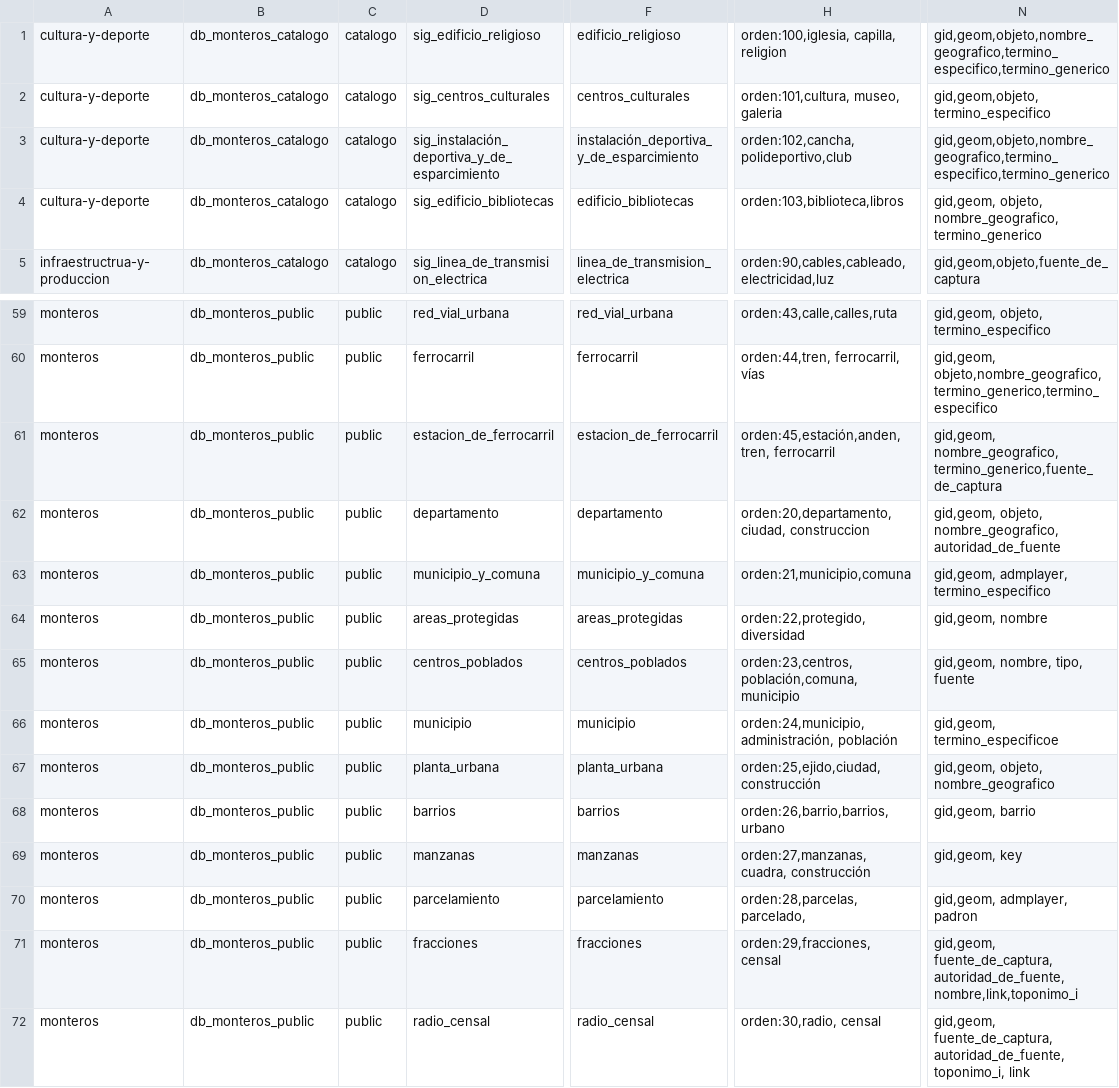
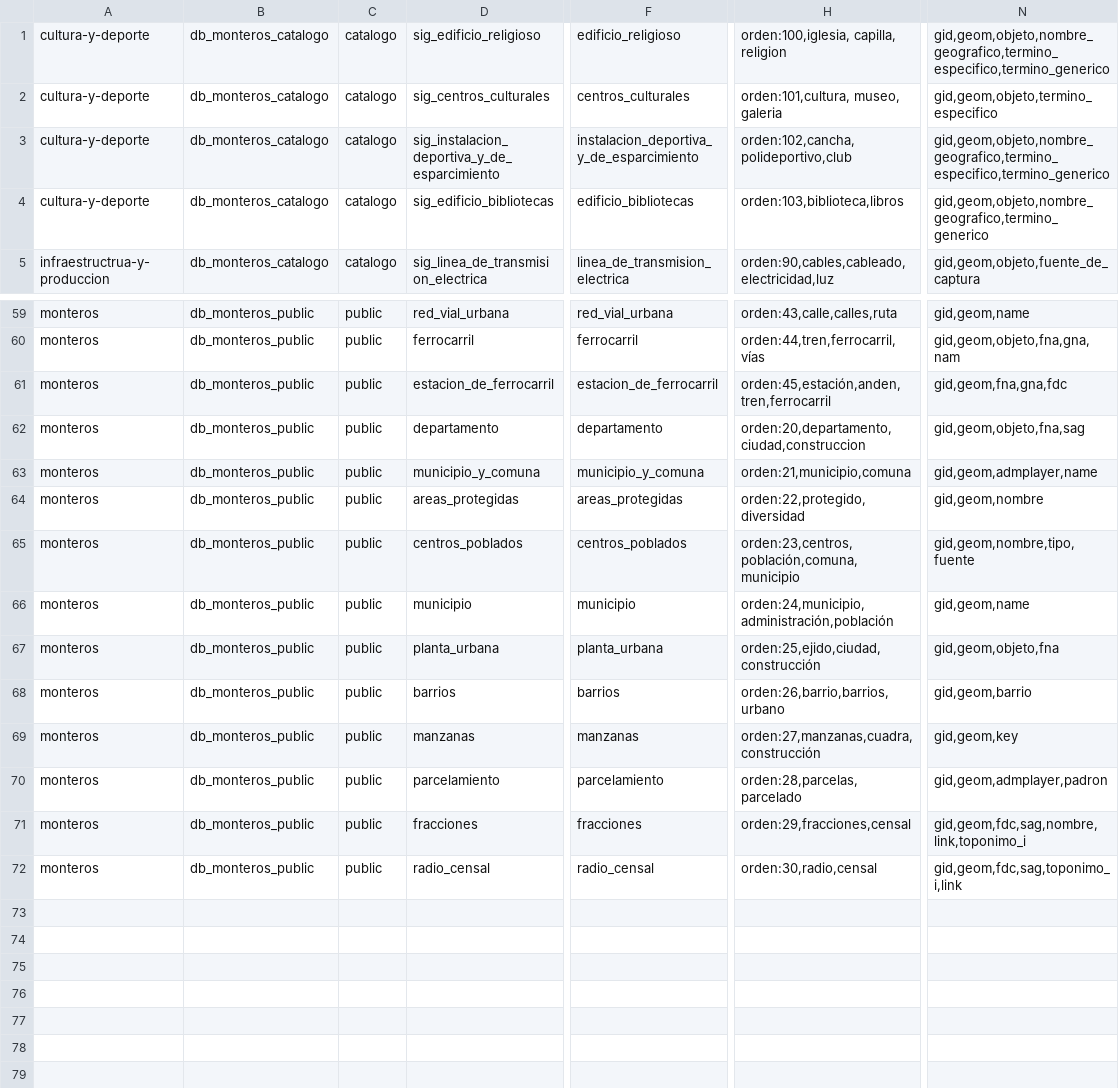
Before and after one commit to ign-argentina/datos_municipio_monteros, a CSV file: catalogo/capas_monteros.csv, drawn as a sheet; only a part is shown, gaps mark what is left out; the diff covers the shown part only; the diff names each change by its address in the sheet, - before the commit and + after, or states it on an @@ line.

```diff
--- a/catalogo/capas_monteros.csv
+++ b/catalogo/capas_monteros.csv
-N2: gid,geom,objeto, termino_especifico
+N2: gid,geom,objeto,termino_especifico
-D3: sig_instalación_deportiva_y_de_esparcimiento
+D3: sig_instalacion_deportiva_y_de_esparcimiento
-F3: instalación_deportiva_y_de_esparcimiento
+F3: instalacion_deportiva_y_de_esparcimiento
-N4: gid,geom, objeto, nombre_geografico, termino_generico
+N4: gid,geom,objeto,nombre_geografico,termino_generico
-N59: gid,geom, objeto, termino_especifico
+N59: gid,geom,name
-H60: orden:44,tren, ferrocarril, vías
+H60: orden:44,tren,ferrocarril,vías
-N60: gid,geom, objeto,nombre_geografico,termino_generico,termino_especifico
+N60: gid,geom,objeto,fna,gna,nam
-H61: orden:45,estación,anden,tren, ferrocarril
+H61: orden:45,estación,anden,tren,ferrocarril
-N61: gid,geom, nombre_geografico,termino_generico,fuente_de_captura
+N61: gid,geom,fna,gna,fdc
-H62: orden:20,departamento,ciudad, construccion
+H62: orden:20,departamento,ciudad,construccion
-N62: gid,geom, objeto, nombre_geografico, autoridad_de_fuente
+N62: gid,geom,objeto,fna,sag
-N63: gid,geom, admplayer, termino_especifico
+N63: gid,geom,admplayer,name
-H64: orden:22,protegido, diversidad
+H64: orden:22,protegido,diversidad
-N64: gid,geom, nombre
+N64: gid,geom,nombre
-H65: orden:23,centros, población,comuna, municipio
+H65: orden:23,centros,población,comuna,municipio
-N65: gid,geom, nombre, tipo, fuente
+N65: gid,geom,nombre,tipo,fuente
-H66: orden:24,municipio,administración, población
+H66: orden:24,municipio,administración,población
-N66: gid,geom, termino_especificoe
+N66: gid,geom,name
-H67: orden:25,ejido,ciudad, construcción
+H67: orden:25,ejido,ciudad,construcción
-N67: gid,geom, objeto, nombre_geografico
+N67: gid,geom,objeto,fna
-N68: gid,geom, barrio
+N68: gid,geom,barrio
-H69: orden:27,manzanas, cuadra, construcción
+H69: orden:27,manzanas,cuadra,construcción
-N69: gid,geom, key
+N69: gid,geom,key
-H70: orden:28,parcelas,parcelado,
+H70: orden:28,parcelas,parcelado
-N70: gid,geom, admplayer, padron
+N70: gid,geom,admplayer,padron
-H71: orden:29,fracciones, censal
+H71: orden:29,fracciones,censal
-N71: gid,geom, fuente_de_captura,autoridad_de_fuente, nombre,link,toponimo_i
+N71: gid,geom,fdc,sag,nombre,link,toponimo_i
-H72: orden:30,radio, censal
+H72: orden:30,radio,censal
-N72: gid,geom, fuente_de_captura,autoridad_de_fuente, toponimo_i, link
+N72: gid,geom,fdc,sag,toponimo_i,link
```
Also changed, not shown: 63 edited cells elsewhere in this file, 1 other file.
